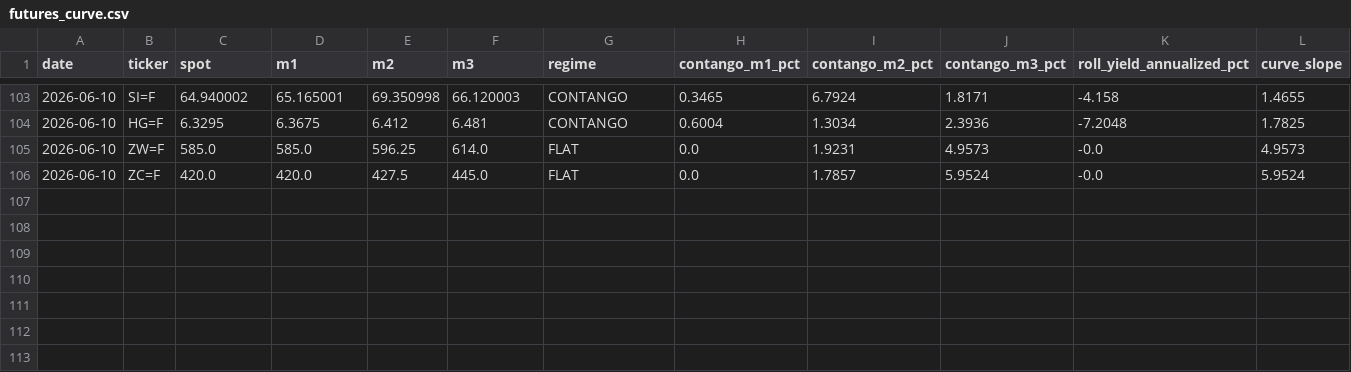
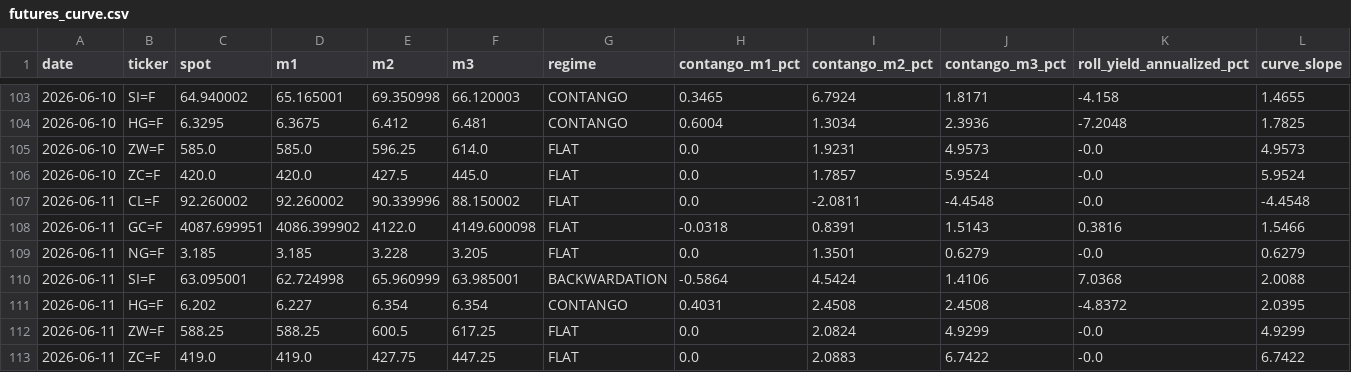
Before and after one commit to romankostin25-code/timecopilot-tracker, a CSV file: data/futures_curve.csv, drawn as a sheet; only a part is shown, gaps mark what is left out.

```diff
--- a/data/futures_curve.csv
+++ b/data/futures_curve.csv
@@ -106 +106,8 @@ date,ticker,spot,m1,m2,m3,regime,contango_m1_pct,contango_m2_pct,contango_m3_pct
 2026-06-10,ZC=F,420.0,420.0,427.5,445.0,FLAT,0.0,1.7857,5.9524,-0.0,5.9524
+2026-06-11,CL=F,92.260002,92.260002,90.339996,88.150002,FLAT,0.0,-2.0811,-4.4548,-0.0,-4.4548
+2026-06-11,GC=F,4087.699951,4086.399902,4122.0,4149.600098,FLAT,-0.0318,0.8391,1.5143,0.3816,1.5466
+2026-06-11,NG=F,3.185,3.185,3.228,3.205,FLAT,0.0,1.3501,0.6279,-0.0,0.6279
+2026-06-11,SI=F,63.095001,62.724998,65.960999,63.985001,BACKWARDATION,-0.5864,4.5424,1.4106,7.0368,2.0088
+2026-06-11,HG=F,6.202,6.227,6.354,6.354,CONTANGO,0.4031,2.4508,2.4508,-4.8372,2.0395
+2026-06-11,ZW=F,588.25,588.25,600.5,617.25,FLAT,0.0,2.0824,4.9299,-0.0,4.9299
+2026-06-11,ZC=F,419.0,419.0,427.75,447.25,FLAT,0.0,2.0883,6.7422,-0.0,6.7422
```
Also changed, not shown: data/macro_context.csv, data/price_history.csv, 6 other files.
